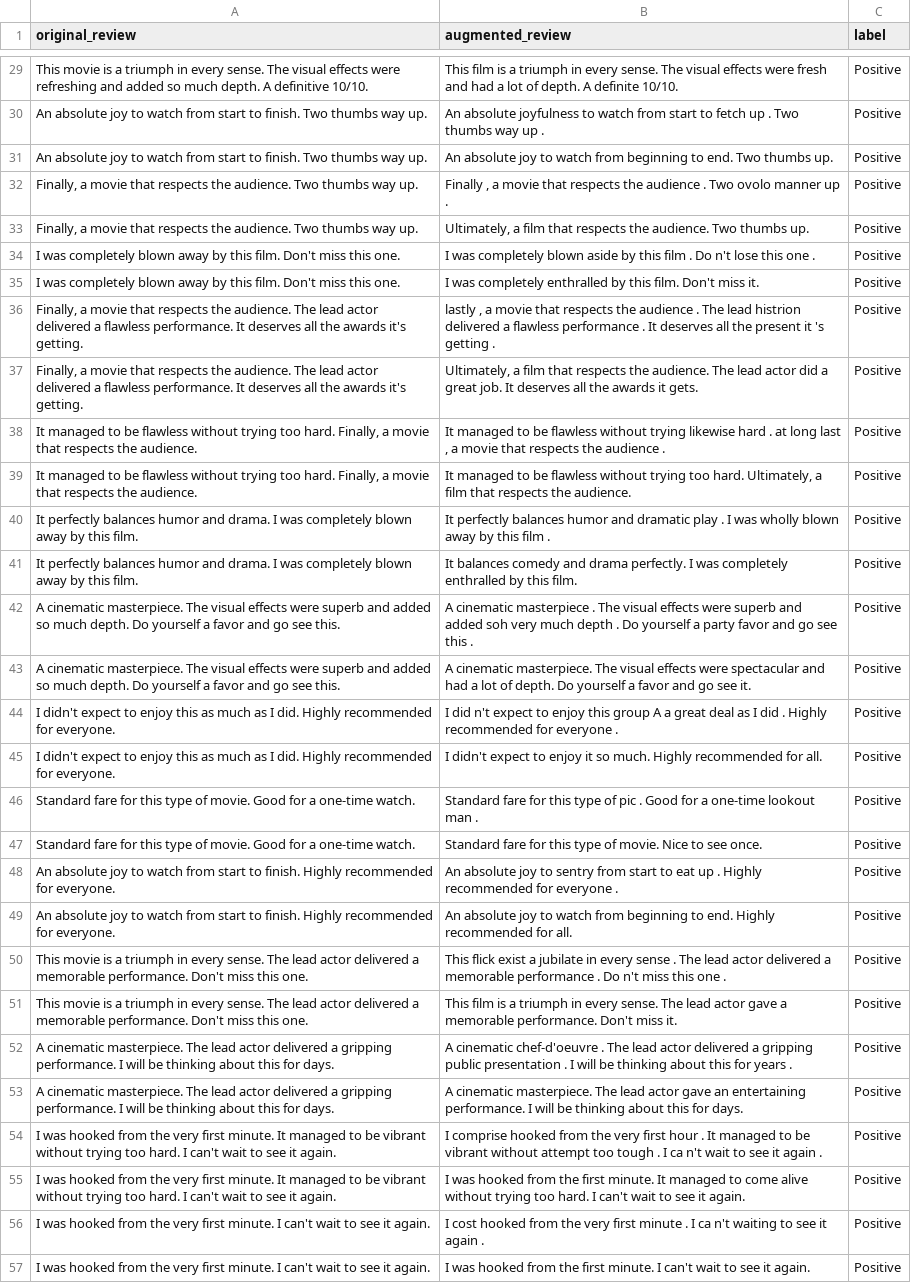
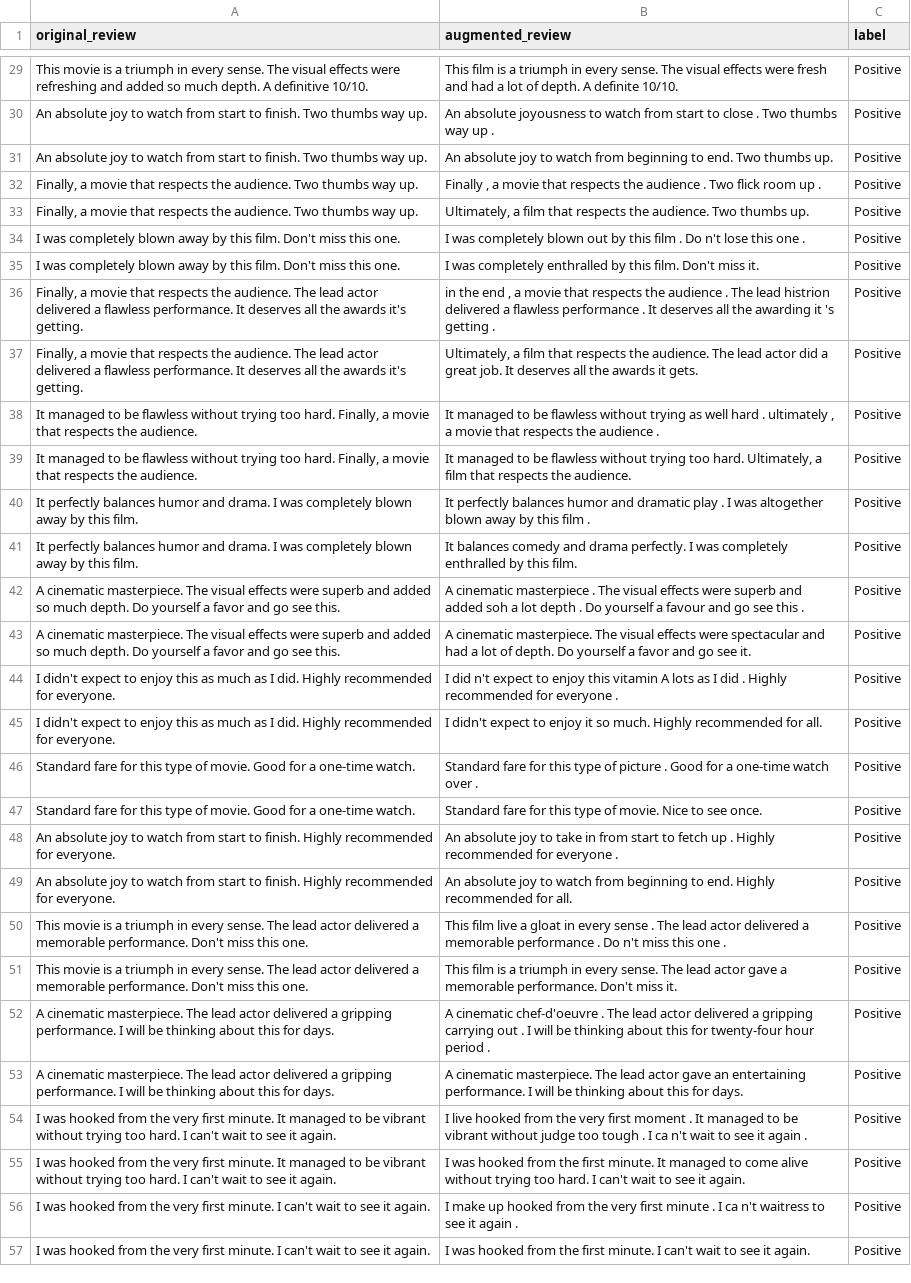
Before and after one commit to Ujas-PersistentCoder/STTAI-Assignment-3, a CSV file: augmented_classical.csv, drawn as a sheet; only a part is shown, gaps mark what is left out; the diff covers the shown part only; the diff names each change by its address in the sheet, - before the commit and + after, or states it on an @@ line.

```diff
--- a/augmented_classical.csv
+++ b/augmented_classical.csv
-B30 (augmented_review): An absolute joyfulness to watch from start to fetch up . Two…
+B30 (augmented_review): An absolute joyousness to watch from start to close . Two…
-B32 (augmented_review): …. Two ovolo manner up .
+B32 (augmented_review): …. Two flick room up .
-B34 (augmented_review): …completely blown aside by this…
+B34 (augmented_review): …completely blown out by this…
-B36 (augmented_review): lastly , a movie that respects the audience . The lead histrion delivered a flawless performance . It deserves all the present it 's…
+B36 (augmented_review): in the end , a movie that respects the audience . The lead histrion delivered a flawless performance . It deserves all the awarding it 's…
-B38 (augmented_review): …without trying likewise hard . at long last , a…
+B38 (augmented_review): …without trying as well hard . ultimately , a…
-B40 (augmented_review): …I was wholly blown away…
+B40 (augmented_review): …I was altogether blown away…
-B42 (augmented_review): …added soh very much depth . Do yourself a party favor and go…
+B42 (augmented_review): …added soh a lot depth . Do yourself a favour and go…
-B44 (augmented_review): …enjoy this group A a great deal as I…
+B44 (augmented_review): …enjoy this vitamin A lots as I…
-B46 (augmented_review): …type of pic . Good for a one-time lookout man .
+B46 (augmented_review): …type of picture . Good for a one-time watch over .
-B48 (augmented_review): …joy to sentry from start to eat up .…
+B48 (augmented_review): …joy to take in from start to fetch up .…
-B50 (augmented_review): This flick exist a jubilate in every…
+B50 (augmented_review): This film live a gloat in every…
-B52 (augmented_review): …a gripping public presentation . I will be thinking about this for years .
+B52 (augmented_review): …a gripping carrying out . I will be thinking about this for twenty-four hour period .
-B54 (augmented_review): I comprise hooked from the very first hour . It managed to be vibrant without attempt too tough…
+B54 (augmented_review): I live hooked from the very first moment . It managed to be vibrant without judge too tough…
-B56 (augmented_review): I cost hooked from the very first minute . I ca n't waiting to see…
+B56 (augmented_review): I make up hooked from the very first minute . I ca n't waitress to see…
```
Also changed, not shown: 47 edited cells elsewhere in this file, llm_generated_300.csv, llm_generated_flagged.csv, 3 other files.
